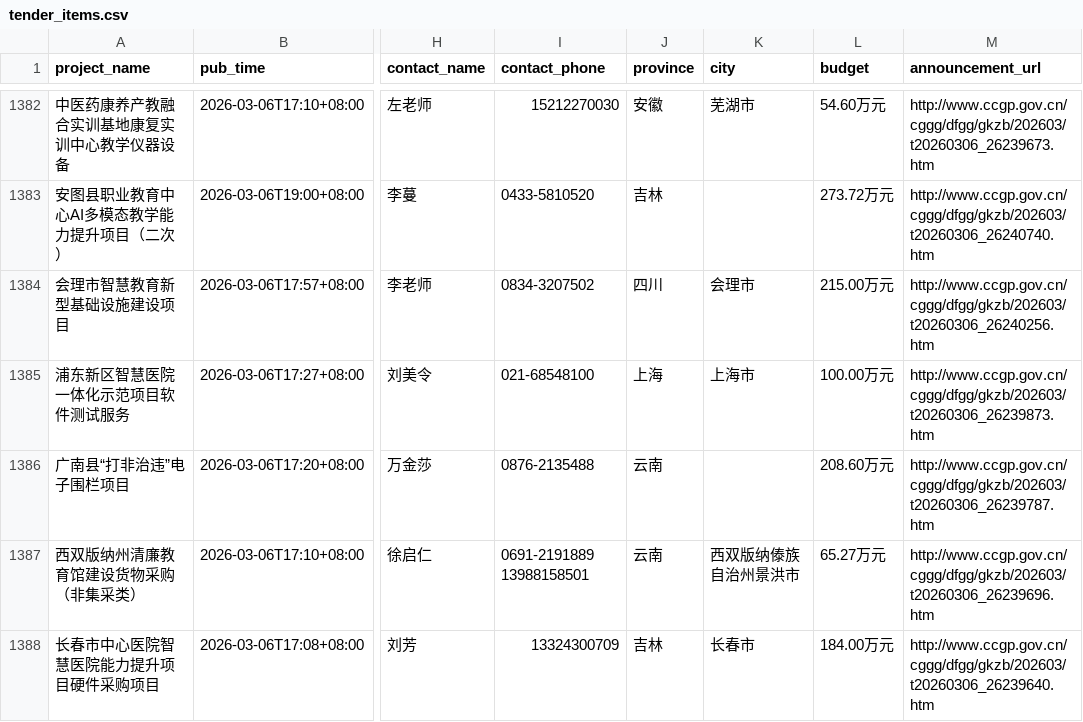
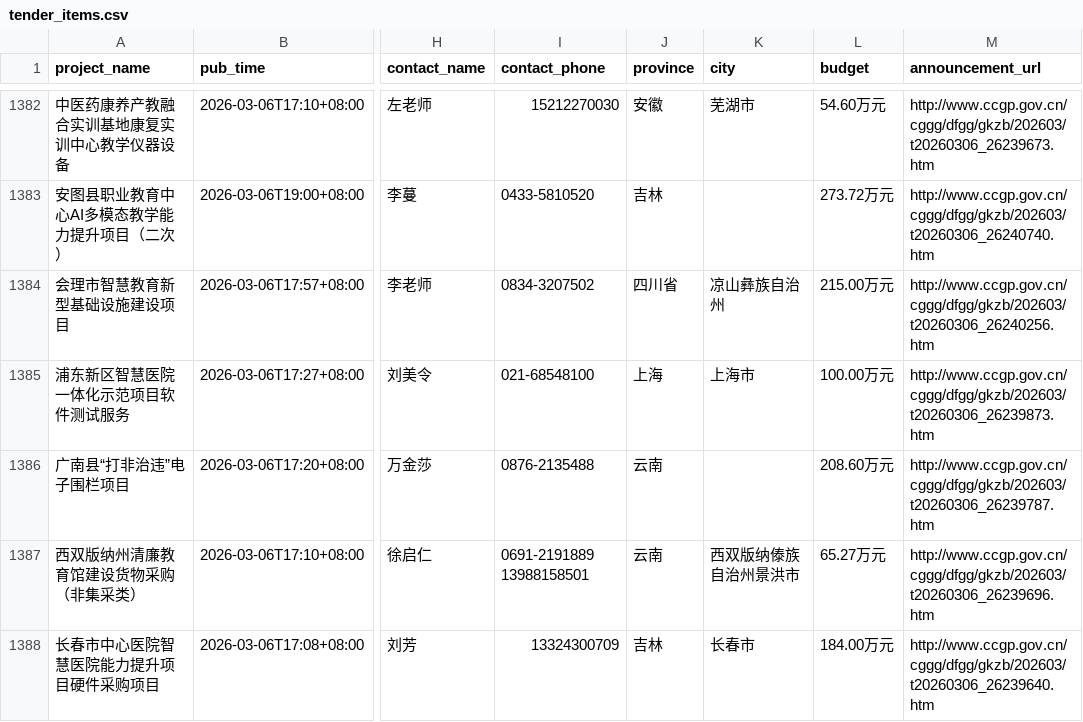
Before and after one commit to guluor-w/project-collect, a CSV file: src/ccgp/data/tender_items.csv, drawn as a sheet; only a part is shown, gaps mark what is left out; the diff covers the shown part only; the diff names each change by its address in the sheet, - before the commit and + after, or states it on an @@ line.

```diff
--- a/src/ccgp/data/tender_items.csv
+++ b/src/ccgp/data/tender_items.csv
-J1384 (province): 四川
+J1384 (province): 四川省
-K1384 (city): 会理市
+K1384 (city): 凉山彝族自治州
```
Also changed, not shown: 31 edited cells elsewhere in this file.
